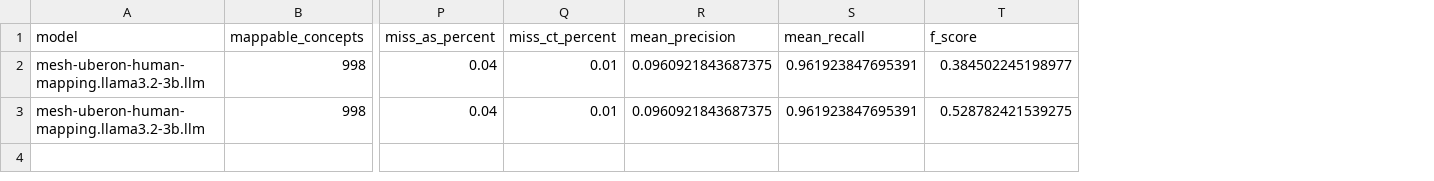
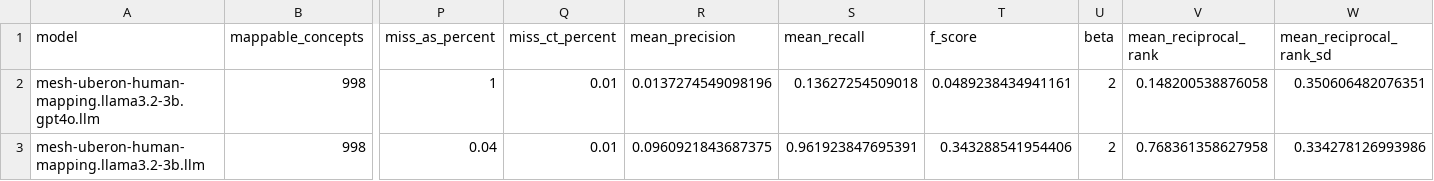
Before and after one commit to cns-iu/onto-llm-mapping, a CSV file: validation/mesh-uberon-human/v0.0.1/results/mesh-uberon-human-model-evaluation-results.csv, drawn as a sheet; only a part is shown, gaps mark what is left out; removed rows and columns are numbered as before the commit, all else as after; rows hold the shown columns only; the diff names each change by its address in the sheet, - before the commit and + after, or states it on an @@ line.

Commit message:
Update mapping_evaluation.R script and initial evaluation data test run.
Add mean reciprocal ranking measurement to model results.
Correct f-score calculation, adding square exponent to the calculation.
Test run of data with evaluation results.

```diff
--- a/validation/mesh-uberon-human/v0.0.1/results/mesh-uberon-human-model-evaluation-results.csv
+++ b/validation/mesh-uberon-human/v0.0.1/results/mesh-uberon-human-model-evaluation-results.csv
+column U (beta), row 3: 2
+column V (mean_reciprocal_rank), row 3: 0.768361358627958
+column W (mean_reciprocal_rank_sd), row 3: 0.334278126993986
-row 2: mesh-uberon-human-mapping.llama3.2-3b.llm | 998 | 0.04 | 0.01 | 0.0960921843687375 | 0.961923847695391 | 0.384502245198977
+row 2: mesh-uberon-human-mapping.llama3.2-3b.gpt4o.llm | 998 | 1 | 0.01 | 0.0137274549098196 | 0.13627254509018 | 0.0489238434941161 | 2 | 0.148200538876058 | 0.350606482076351
-T3 (f_score): 0.528782421539275
+T3 (f_score): 0.343288541954406
```
Also changed, not shown: 6 other files.
